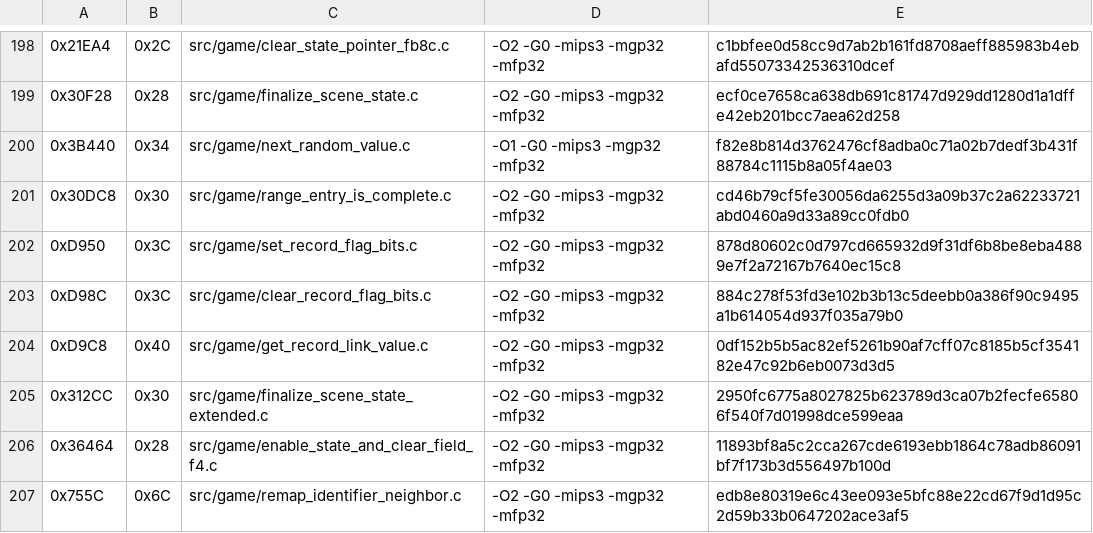
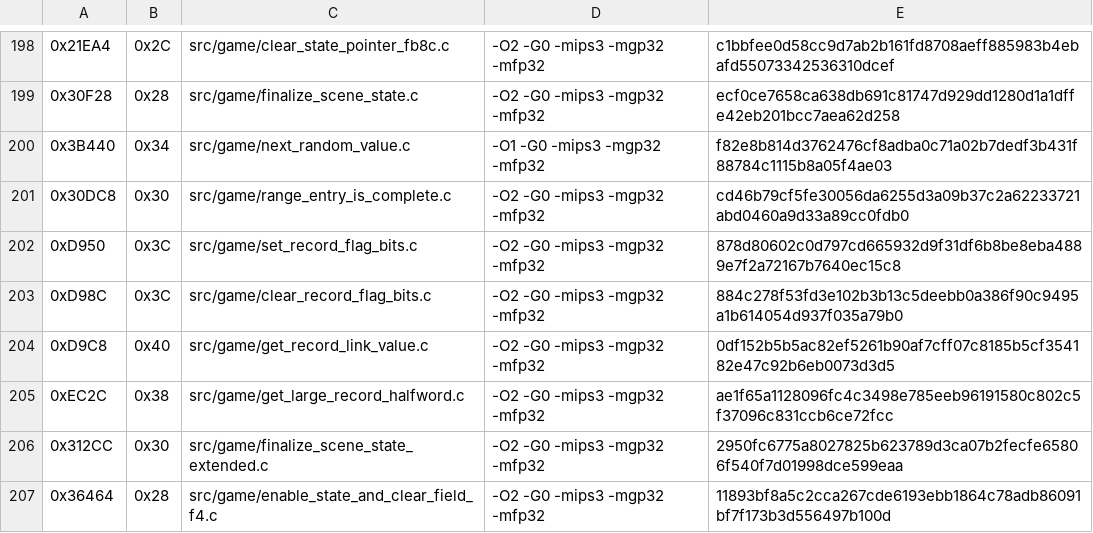
Before and after one commit to TheGh0stShip/Rugrats-Scavenger-Hunt, a TSV file: config/us/matching_units.tsv, drawn as a sheet; only a part is shown, gaps mark what is left out; the shorter side is filled out with more unchanged rows.

Commit message:
Match large record field lookup

```diff
--- a/config/us/matching_units.tsv
+++ b/config/us/matching_units.tsv
@@ -204,2 +204,3 @@
 0xD9C8	0x40	src/game/get_record_link_value.c	-O2 -G0 -mips3 -mgp32 -mfp32	0df152b5b5ac82ef5261b90af7cff07c8185b5cf354182e47c92b6eb0073d3d5
+0xEC2C	0x38	src/game/get_large_record_halfword.c	-O2 -G0 -mips3 -mgp32 -mfp32	ae1f65a1128096fc4c3498e785eeb96191580c802c5f37096c831ccb6ce72fcc
 0x312CC	0x30	src/game/finalize_scene_state_extended.c	-O2 -G0 -mips3 -mgp32 -mfp32	2950fc6775a8027825b623789d3ca07b2fecfe65806f540f7d01998dce599eaa
```
Also changed, not shown: 4 other files.
